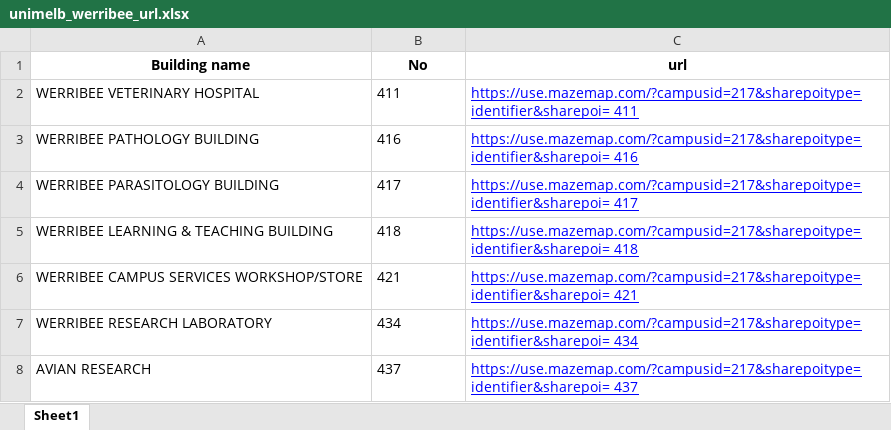
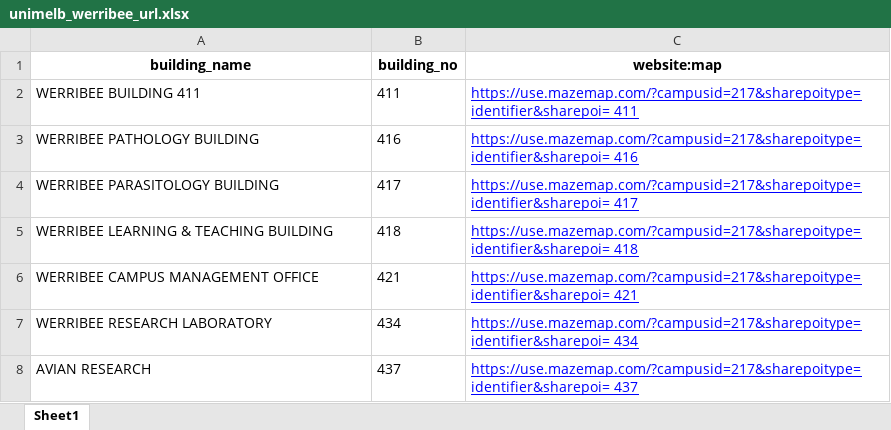
Before and after one commit to is0xjh25/hyperlink-pasting, an Excel workbook: Mapping/unimelb_werribee_url.xlsx, sheet Sheet1, drawn as a sheet; values as stored, in another font and other column widths than the file's, no borders; removed rows and columns are numbered as before the commit, all else as after; the diff names each change by its address in the sheet, - before the commit and + after, or states it on an @@ line.

Commit message:
Update the building name of WER

```diff
--- a/Mapping/unimelb_werribee_url.xlsx (sheet Sheet1)
+++ b/Mapping/unimelb_werribee_url.xlsx (sheet Sheet1)
-row 1: Building name | No | url
+row 1: building_name | building_no | website:map
-A2: WERRIBEE VETERINARY HOSPITAL
+A2: WERRIBEE BUILDING 411
-A6: WERRIBEE CAMPUS SERVICES WORKSHOP/STORE
+A6: WERRIBEE CAMPUS MANAGEMENT OFFICE
```
